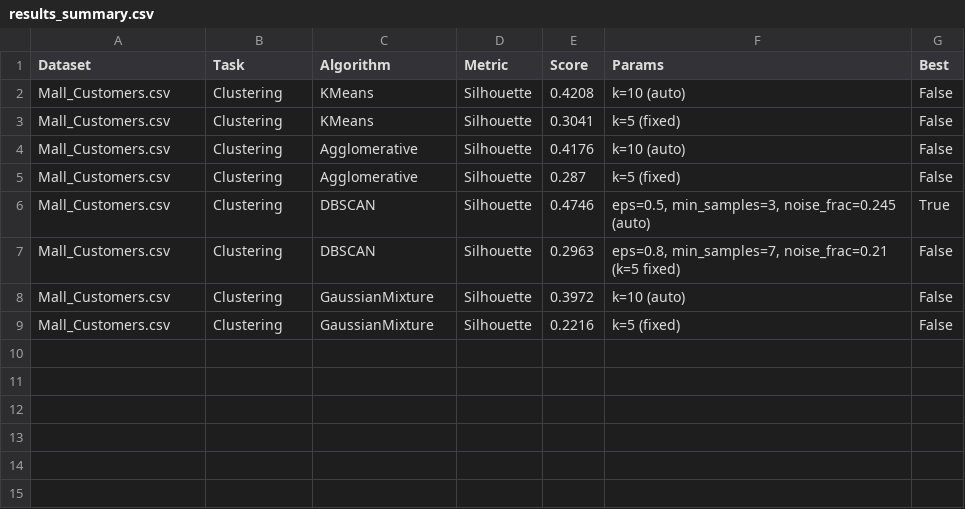
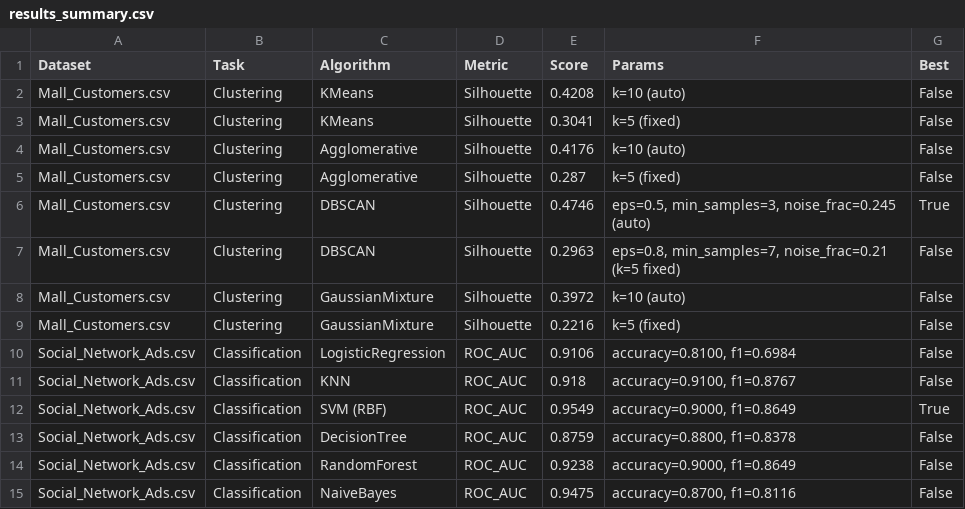
Before and after one commit to HarshilMaks/ML2-assignment, a CSV file: results/results_summary.csv, drawn as a sheet.

Commit message:
Add classification notebook and results (Social_Network_Ads.csv)
Compares Logistic Regression, KNN, SVM (RBF), Decision Tree, Random
Forest, and Naive Bayes on purchase prediction, with a 75/25 stratified
split. SVM (RBF) wins by ROC-AUC=0.9549 (KNN has the best raw accuracy
and F1 but lower ROC-AUC).

```diff
--- a/results/results_summary.csv
+++ b/results/results_summary.csv
@@ -9 +9,7 @@ Mall_Customers.csv,Clustering,GaussianMixture,Silhouette,0.3972,k=10 (auto),Fals
 Mall_Customers.csv,Clustering,GaussianMixture,Silhouette,0.2216,k=5 (fixed),False
+Social_Network_Ads.csv,Classification,LogisticRegression,ROC_AUC,0.9106,"accuracy=0.8100, f1=0.6984",False
+Social_Network_Ads.csv,Classification,KNN,ROC_AUC,0.918,"accuracy=0.9100, f1=0.8767",False
+Social_Network_Ads.csv,Classification,SVM (RBF),ROC_AUC,0.9549,"accuracy=0.9000, f1=0.8649",True
+Social_Network_Ads.csv,Classification,DecisionTree,ROC_AUC,0.8759,"accuracy=0.8800, f1=0.8378",False
+Social_Network_Ads.csv,Classification,RandomForest,ROC_AUC,0.9238,"accuracy=0.9000, f1=0.8649",False
+Social_Network_Ads.csv,Classification,NaiveBayes,ROC_AUC,0.9475,"accuracy=0.8700, f1=0.8116",False
```
Also changed, not shown: 3 other files.
